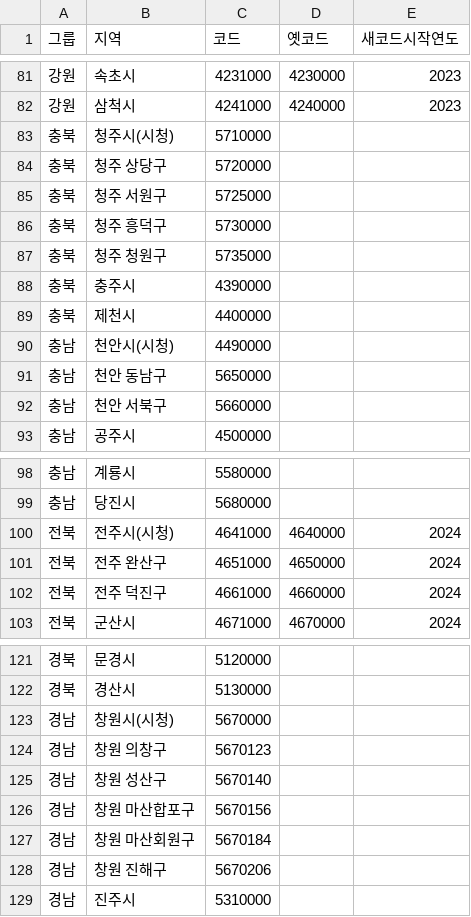
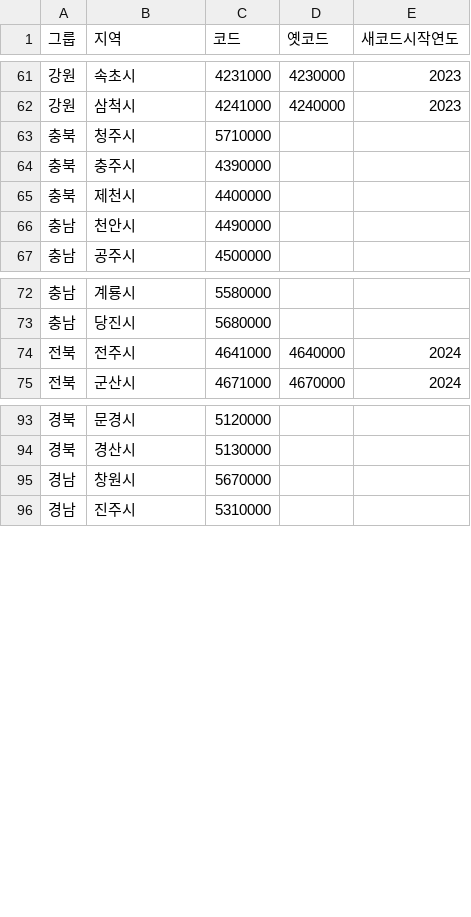
Before and after one commit to gyesangy05/digital-media-final, a CSV file: regions.csv, drawn as a sheet; only a part is shown, gaps mark what is left out; the diff covers the shown part only.

```diff
--- a/regions.csv
+++ b/regions.csv
@@ -82,12 +62,6 @@
 강원,삼척시,4241000,4240000,2023
-충북,청주시(시청),5710000,,
-충북,청주 상당구,5720000,,
-충북,청주 서원구,5725000,,
-충북,청주 흥덕구,5730000,,
-충북,청주 청원구,5735000,,
+충북,청주시,5710000,,
 충북,충주시,4390000,,
 충북,제천시,4400000,,
-충남,천안시(시청),4490000,,
-충남,천안 동남구,5650000,,
-충남,천안 서북구,5660000,,
+충남,천안시,4490000,,
 충남,공주시,4500000,,
@@ -99,5 +73,3 @@
 충남,당진시,5680000,,
-전북,전주시(시청),4641000,4640000,2024
-전북,전주 완산구,4651000,4650000,2024
-전북,전주 덕진구,4661000,4660000,2024
+전북,전주시,4641000,4640000,2024
 전북,군산시,4671000,4670000,2024
@@ -122,8 +94,3 @@
 경북,경산시,5130000,,
-경남,창원시(시청),5670000,,
-경남,창원 의창구,5670123,,
-경남,창원 성산구,5670140,,
-경남,창원 마산합포구,5670156,,
-경남,창원 마산회원구,5670184,,
-경남,창원 진해구,5670206,,
+경남,창원시,5670000,,
 경남,진주시,5310000,,
```
Also changed, not shown: 20 removed rows and 7 edited cells elsewhere in this file, 2 other files.
